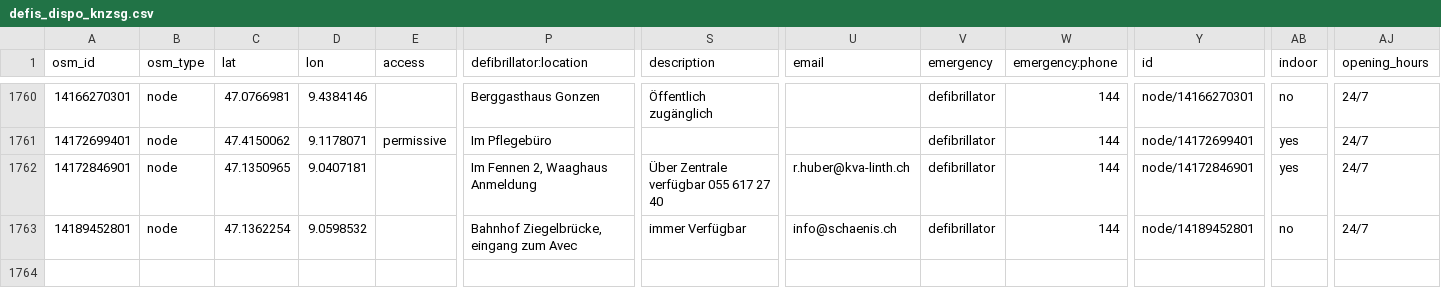
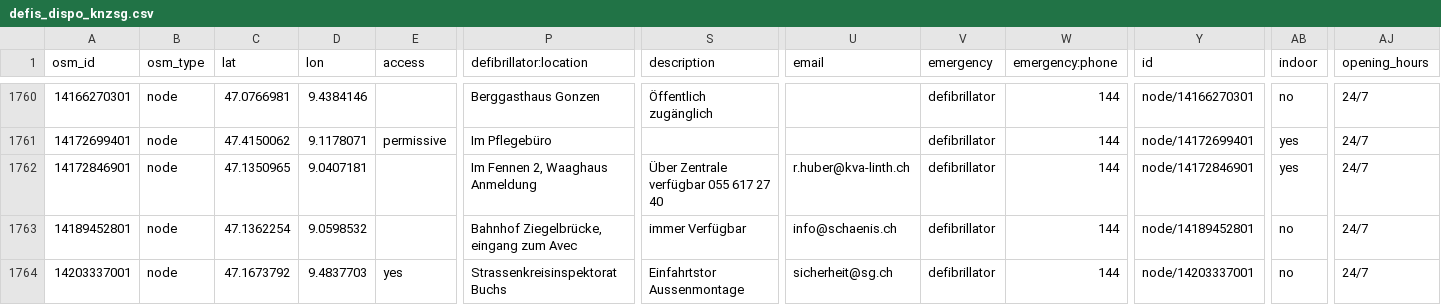
Before and after one commit to defikarte/defi_data, a CSV file: data/csv/defis_dispo_knzsg.csv, drawn as a sheet; only a part is shown, gaps mark what is left out; rows hold the shown columns only; the diff covers the shown part only; the diff names each change by its address in the sheet, - before the commit and + after, or states it on an @@ line.

```diff
--- a/data/csv/defis_dispo_knzsg.csv
+++ b/data/csv/defis_dispo_knzsg.csv
+row 1764: 14203337001 | node | 47.1673792 | 9.4837703 | yes | Strassenkreisinspektorat Buchs | Einfahrtstor Aussenmontage | sicherheit@sg.ch | defibrillator | 144 | node/14203337001 | no | 24/7
```
Also changed, not shown: 1 added row and 19 edited cells elsewhere in this file, data/csv/defis_kt_ar.csv, data/csv/defis_kt_be.csv, 11 other files.
